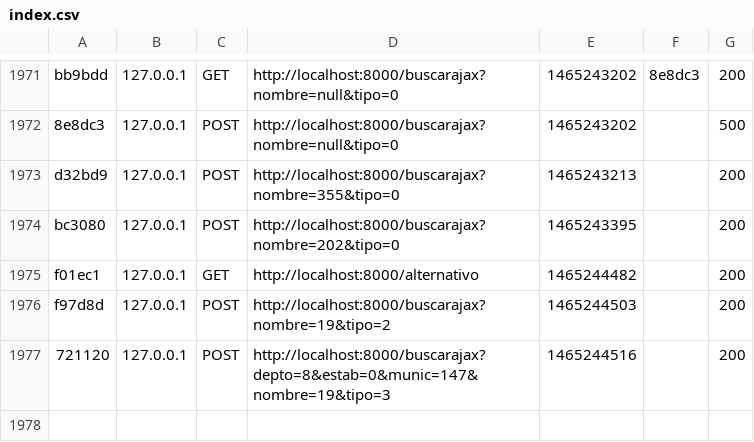
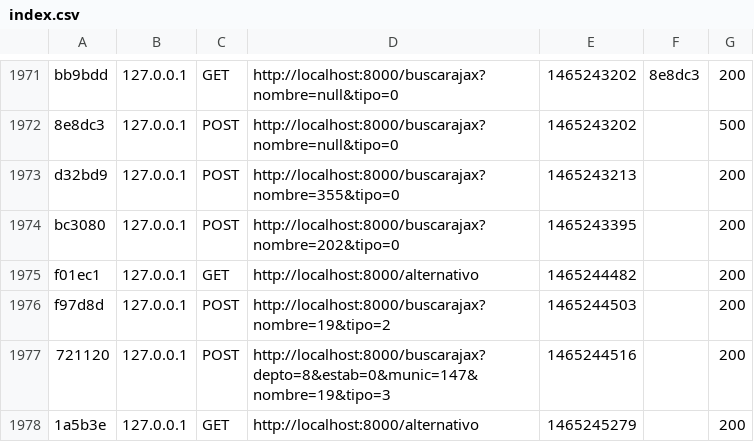
Before and after one commit to wilxsv/sinam, a CSV file: symfony/app/cache/dev/profiler/index.csv, drawn as a sheet; only a part is shown, gaps mark what is left out; the diff names each change by its address in the sheet, - before the commit and + after, or states it on an @@ line.

```diff
--- a/symfony/app/cache/dev/profiler/index.csv
+++ b/symfony/app/cache/dev/profiler/index.csv
+row 1978: 1a5b3e | 127.0.0.1 | GET | http://localhost:8000/alternativo | 1465245279 |  | 200
```
Also changed, not shown: 2 other files.
